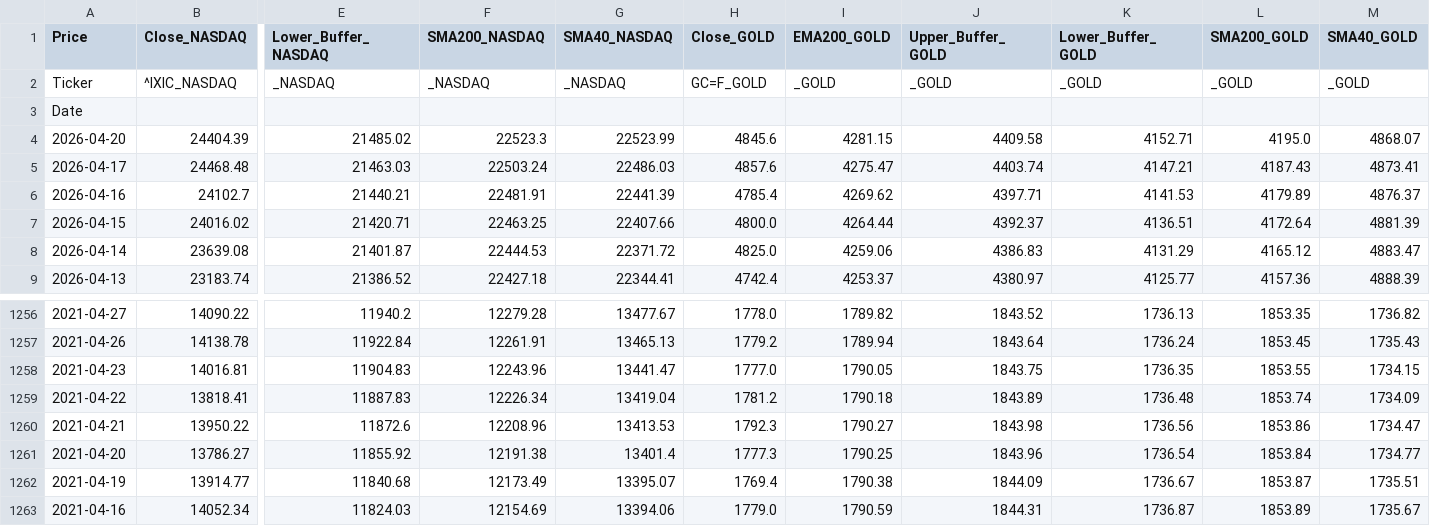
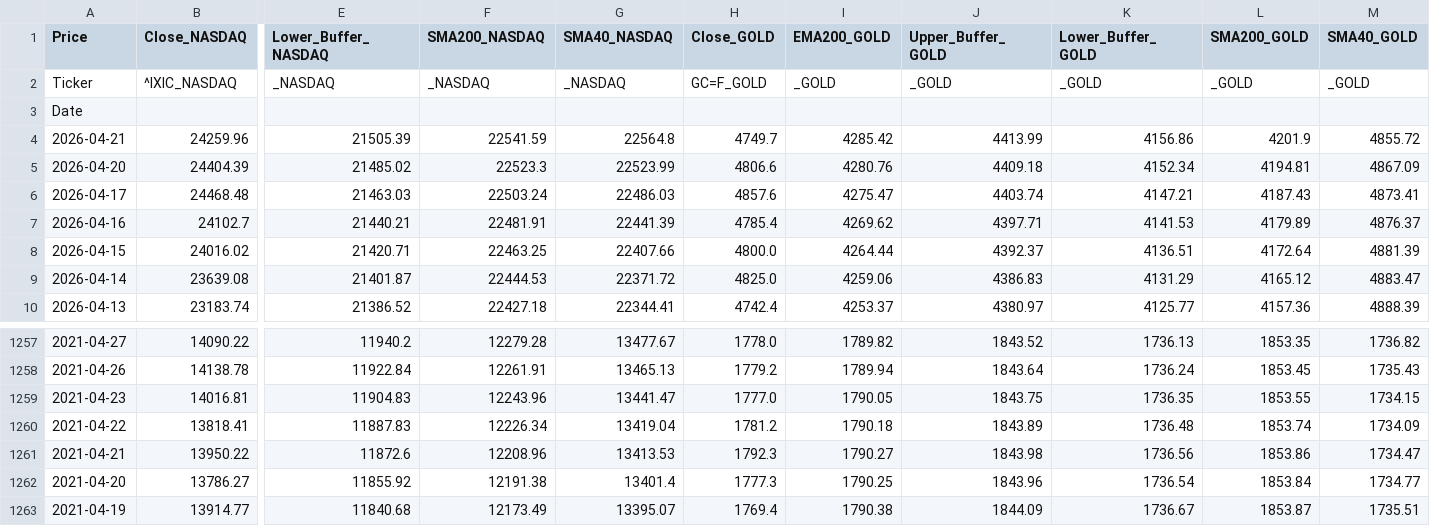
Before and after one commit to Troy9748/nasdaq-monitor, a CSV file: market_daily_data.csv, drawn as a sheet; only a part is shown, gaps mark what is left out; removed rows and columns are numbered as before the commit, all else as after; rows hold the shown columns only; the diff names each change by its address in the sheet, - before the commit and + after, or states it on an @@ line.

```diff
--- a/market_daily_data.csv
+++ b/market_daily_data.csv
+row 4: 2026-04-21 | 24259.96 | 21505.39 | 22541.59 | 22564.8 | 4749.7 | 4285.42 | 4413.99 | 4156.86 | 4201.9 | 4855.72
-H5 (Close_GOLD): 4845.6
+H5 (Close_GOLD): 4806.6
-I5 (EMA200_GOLD): 4281.15
+I5 (EMA200_GOLD): 4280.76
-J5 (Upper_Buffer_GOLD): 4409.58
+J5 (Upper_Buffer_GOLD): 4409.18
-K5 (Lower_Buffer_GOLD): 4152.71
+K5 (Lower_Buffer_GOLD): 4152.34
-L5 (SMA200_GOLD): 4195.0
+L5 (SMA200_GOLD): 4194.81
-M5 (SMA40_GOLD): 4868.07
+M5 (SMA40_GOLD): 4867.09
-row 1263: 2021-04-16 | 14052.34 | 11824.03 | 12154.69 | 13394.06 | 1779.0 | 1790.59 | 1844.31 | 1736.87 | 1853.89 | 1735.67
```
